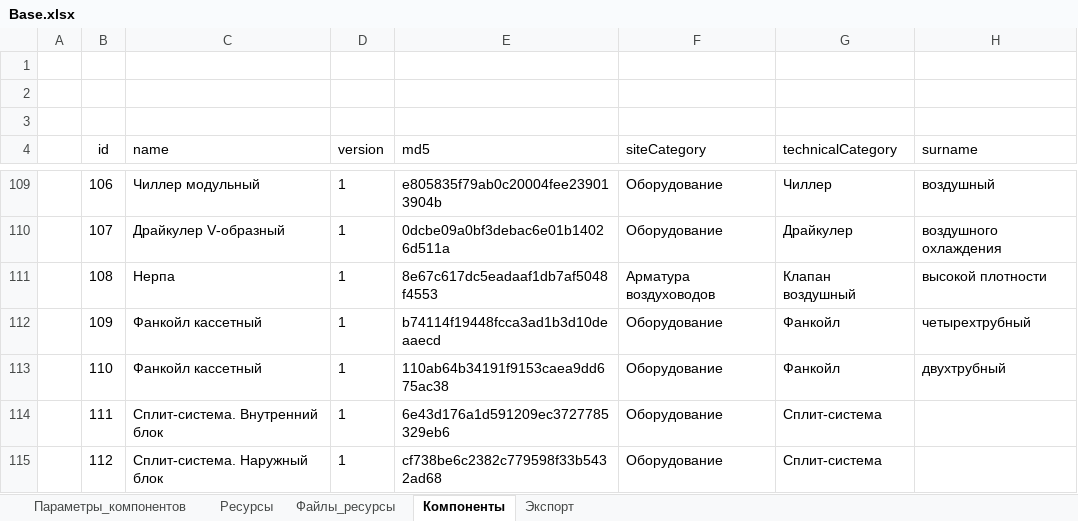
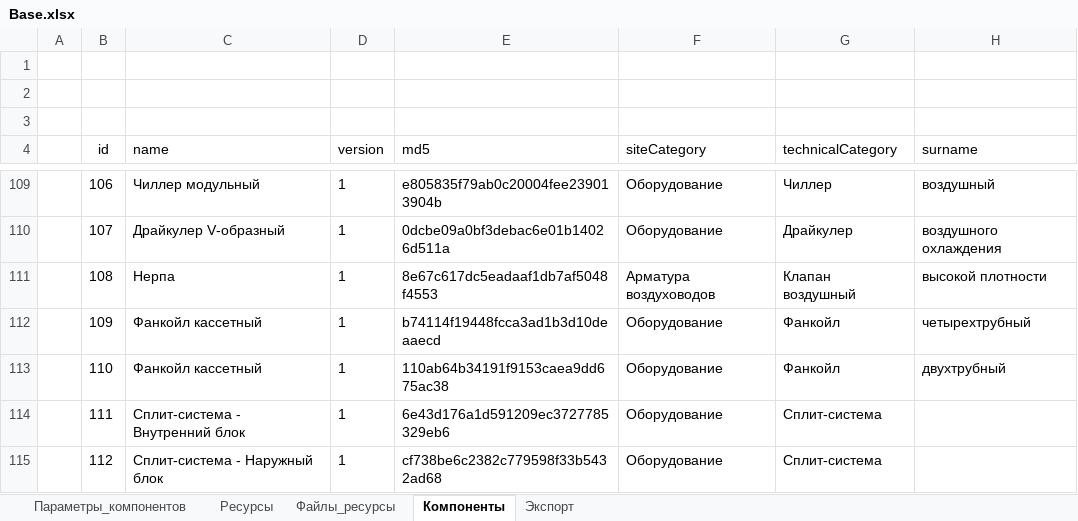
Before and after one commit to nanoib/evoslib, an Excel workbook: public/db/Base.xlsx, sheet Компоненты, drawn as a sheet; only a part is shown, gaps mark what is left out; values as stored, in another font and other column widths than the file's, no borders; table styles not drawn; the diff names each change by its address in the sheet, - before the commit and + after, or states it on an @@ line.

```diff
--- a/public/db/Base.xlsx (sheet Компоненты)
+++ b/public/db/Base.xlsx (sheet Компоненты)
-C114 (name): Сплит-система. Внутренний блок
+C114 (name): Сплит-система - Внутренний блок
-C115 (name): Сплит-система. Наружный блок
+C115 (name): Сплит-система - Наружный блок
```
Also changed, not shown: sheet Экспорт, 14 other files.
